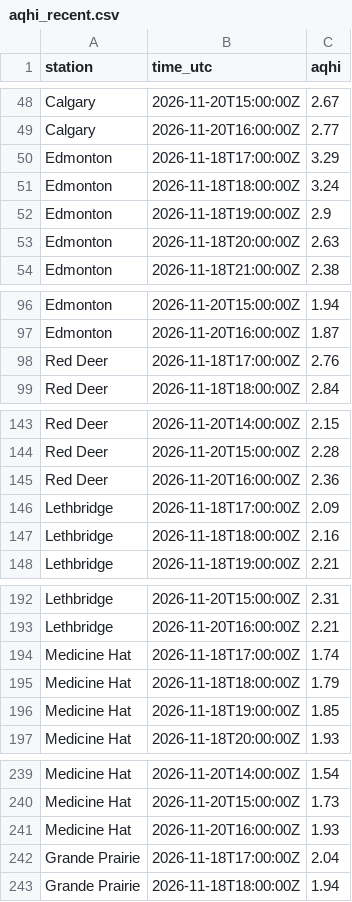
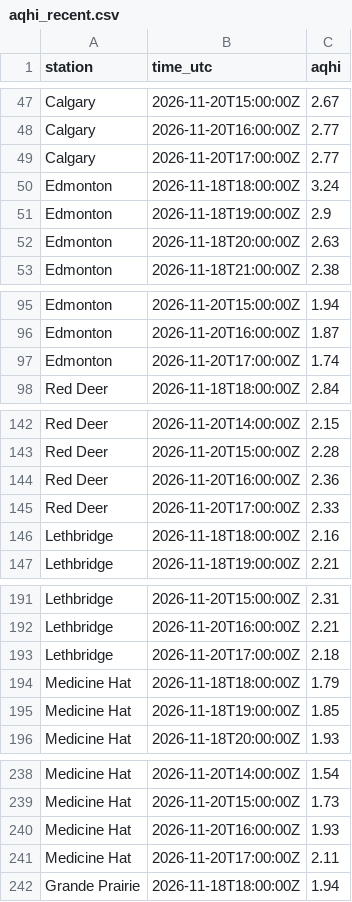
Before and after one commit to maymankhan1-web/alberta-air-quality-tracker, a CSV file: data/aqhi_recent.csv, drawn as a sheet; only a part is shown, gaps mark what is left out; the diff covers the shown part only.

```diff
--- a/data/aqhi_recent.csv
+++ b/data/aqhi_recent.csv
@@ -49,3 +48,3 @@ Calgary,2026-11-20T15:00:00Z,2.67
 Calgary,2026-11-20T16:00:00Z,2.77
-Edmonton,2026-11-18T17:00:00Z,3.29
+Calgary,2026-11-20T17:00:00Z,2.77
 Edmonton,2026-11-18T18:00:00Z,3.24
@@ -97,3 +96,3 @@ Edmonton,2026-11-20T15:00:00Z,1.94
 Edmonton,2026-11-20T16:00:00Z,1.87
-Red Deer,2026-11-18T17:00:00Z,2.76
+Edmonton,2026-11-20T17:00:00Z,1.74
 Red Deer,2026-11-18T18:00:00Z,2.84
@@ -145,3 +144,3 @@ Red Deer,2026-11-20T15:00:00Z,2.28
 Red Deer,2026-11-20T16:00:00Z,2.36
-Lethbridge,2026-11-18T17:00:00Z,2.09
+Red Deer,2026-11-20T17:00:00Z,2.33
 Lethbridge,2026-11-18T18:00:00Z,2.16
@@ -193,3 +192,3 @@ Lethbridge,2026-11-20T15:00:00Z,2.31
 Lethbridge,2026-11-20T16:00:00Z,2.21
-Medicine Hat,2026-11-18T17:00:00Z,1.74
+Lethbridge,2026-11-20T17:00:00Z,2.18
 Medicine Hat,2026-11-18T18:00:00Z,1.79
@@ -241,3 +240,3 @@ Medicine Hat,2026-11-20T15:00:00Z,1.73
 Medicine Hat,2026-11-20T16:00:00Z,1.93
-Grande Prairie,2026-11-18T17:00:00Z,2.04
+Medicine Hat,2026-11-20T17:00:00Z,2.11
 Grande Prairie,2026-11-18T18:00:00Z,1.94
```
Also changed, not shown: 2 added rows and 2 removed rows elsewhere in this file, 1 other file.
